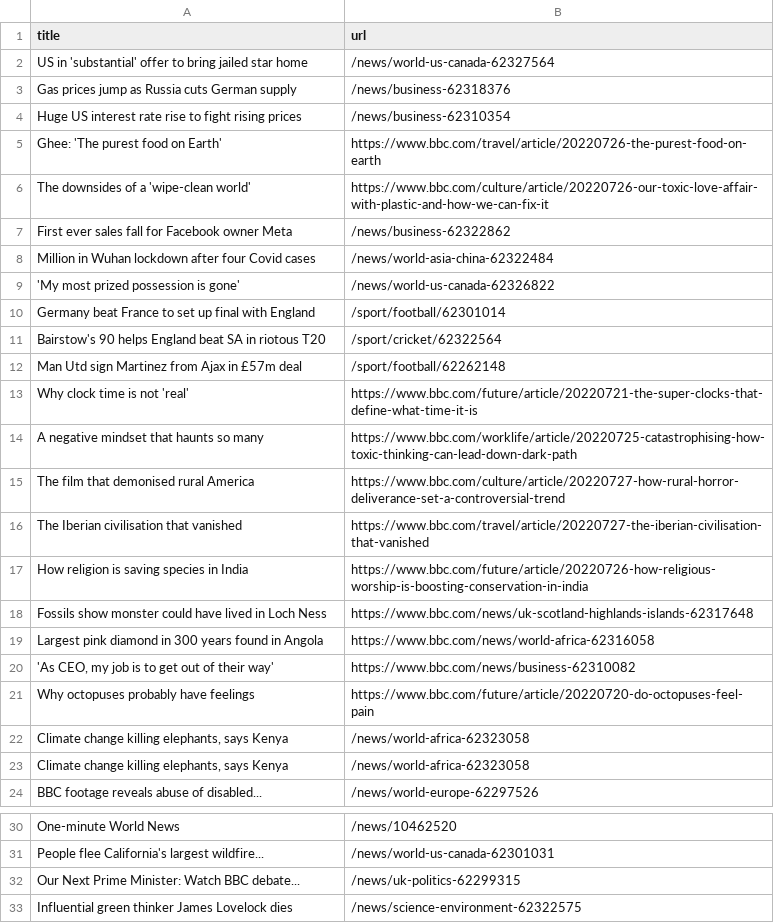
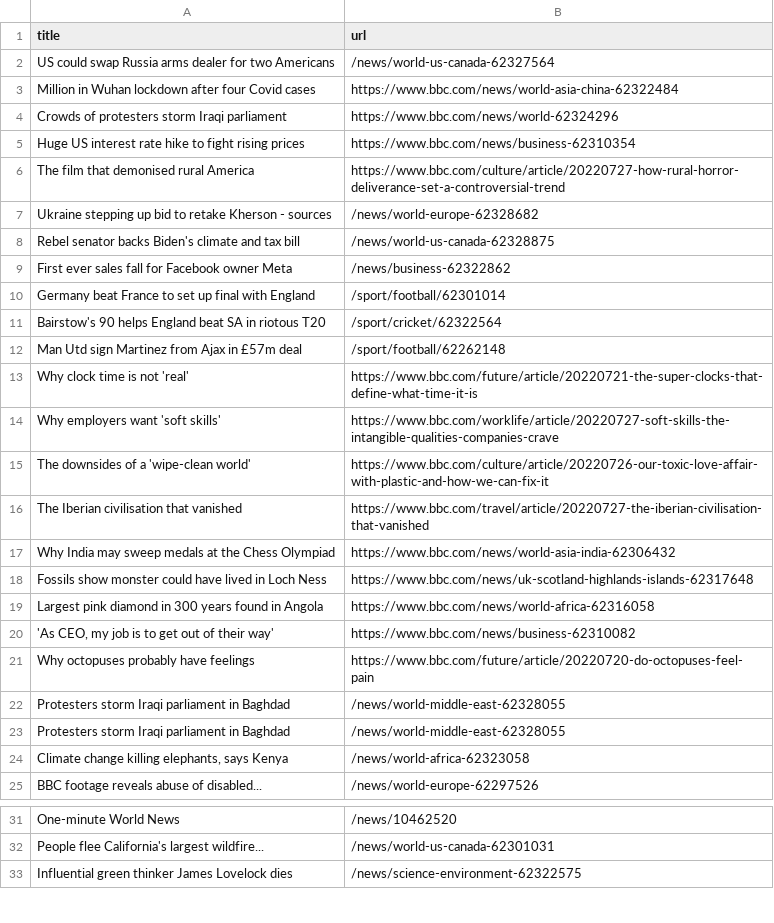
Before and after one commit to miotomita/automatic-scraper-bbc, a CSV file: bbc.csv, drawn as a sheet; only a part is shown, gaps mark what is left out.

```diff
--- a/bbc.csv
+++ b/bbc.csv
@@ -1,10 +1,10 @@
 title,url
-US in 'substantial' offer to bring jailed star home,/news/world-us-canada-62327564
-Gas prices jump as Russia cuts German supply,/news/business-62318376
-Huge US interest rate rise to fight rising prices,/news/business-62310354
-Ghee: 'The purest food on Earth',https://www.bbc.com/travel/article/20220726-the-purest-food-on-earth
-The downsides of a 'wipe-clean world',https://www.bbc.com/culture/article/20220726-our-toxic-love-affair-with-plastic-and-how-we-can-fix-it
+US could swap Russia arms dealer for two Americans,/news/world-us-canada-62327564
+Million in Wuhan lockdown after four Covid cases,https://www.bbc.com/news/world-asia-china-62322484
+Crowds of protesters storm Iraqi parliament,https://www.bbc.com/news/world-62324296
+Huge US interest rate hike to fight rising prices,https://www.bbc.com/news/business-62310354
+The film that demonised rural America,https://www.bbc.com/culture/article/20220727-how-rural-horror-deliverance-set-a-controversial-trend
+Ukraine stepping up bid to retake Kherson - sources,/news/world-europe-62328682
+Rebel senator backs Biden's climate and tax bill,/news/world-us-canada-62328875
 First ever sales fall for Facebook owner Meta,/news/business-62322862
-Million in Wuhan lockdown after four Covid cases,/news/world-asia-china-62322484
-'My most prized possession is gone',/news/world-us-canada-62326822
 Germany beat France to set up final with England,/sport/football/62301014
@@ -13,6 +13,6 @@ Man Utd sign Martinez from Ajax in £57m deal,/sport/football/62262148
 Why clock time is not 'real',https://www.bbc.com/future/article/20220721-the-super-clocks-that-define-what-time-it-is
-A negative mindset that haunts so many,https://www.bbc.com/worklife/article/20220725-catastrophising-how-toxic-thinking-can-lead-down-dark-path
-The film that demonised rural America,https://www.bbc.com/culture/article/20220727-how-rural-horror-deliverance-set-a-controversial-trend
+Why employers want 'soft skills',https://www.bbc.com/worklife/article/20220727-soft-skills-the-intangible-qualities-companies-crave
+The downsides of a 'wipe-clean world',https://www.bbc.com/culture/article/20220726-our-toxic-love-affair-with-plastic-and-how-we-can-fix-it
 The Iberian civilisation that vanished,https://www.bbc.com/travel/article/20220727-the-iberian-civilisation-that-vanished
-How religion is saving species in India,https://www.bbc.com/future/article/20220726-how-religious-worship-is-boosting-conservation-in-india
+Why India may sweep medals at the Chess Olympiad,https://www.bbc.com/news/world-asia-india-62306432
 Fossils show monster could have lived in Loch Ness,https://www.bbc.com/news/uk-scotland-highlands-islands-62317648
@@ -21,3 +21,4 @@ Largest pink diamond in 300 years found in Angola,https://www.bbc.com/news/world
 Why octopuses probably have feelings,https://www.bbc.com/future/article/20220720-do-octopuses-feel-pain
-"Climate change killing elephants, says Kenya",/news/world-africa-62323058
+Protesters storm Iraqi parliament in Baghdad,/news/world-middle-east-62328055
+Protesters storm Iraqi parliament in Baghdad,/news/world-middle-east-62328055
 "Climate change killing elephants, says Kenya",/news/world-africa-62323058
@@ -31,3 +32,2 @@ One-minute World News,/news/10462520
 People flee California's largest wildfire...,/news/world-us-canada-62301031
-Our Next Prime Minister: Watch BBC debate...,/news/uk-politics-62299315
 Influential green thinker James Lovelock dies,/news/science-environment-62322575
```
